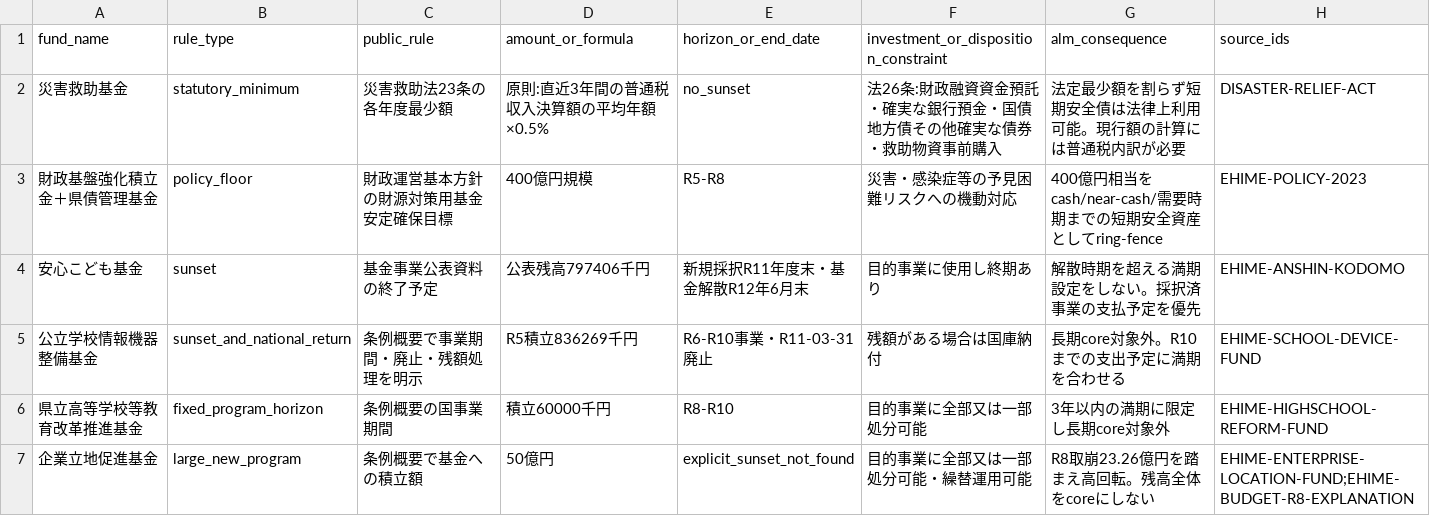
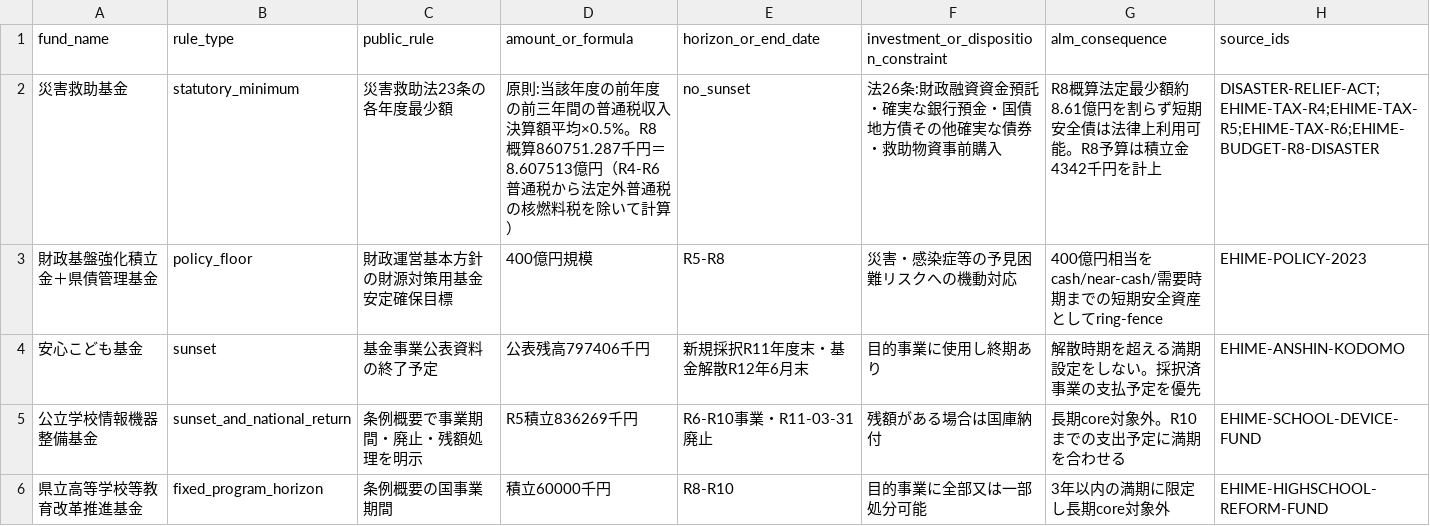
Before and after one commit to ryotamatsuki/saiken, a CSV file: stage4/processed/ehime_fund_statutory_sunset_rules.csv, drawn as a sheet; only a part is shown; the shorter side is filled out with more unchanged rows.

Commit message:
Calculate R8 statutory minimum for disaster relief fund

```diff
--- a/stage4/processed/ehime_fund_statutory_sunset_rules.csv
+++ b/stage4/processed/ehime_fund_statutory_sunset_rules.csv
@@ -1,3 +1,3 @@
 fund_name,rule_type,public_rule,amount_or_formula,horizon_or_end_date,investment_or_disposition_constraint,alm_consequence,source_ids
-災害救助基金,statutory_minimum,災害救助法23条の各年度最少額,原則:直近3年間の普通税収入決算額の平均年額×0.5%,no_sunset,法26条:財政融資資金預託・確実な銀行預金・国債地方債その他確実な債券・救助物資事前購入,法定最少額を割らず短期安全債は法律上利用可能。現行額の計算には普通税内訳が必要,DISASTER-RELIEF-ACT
+災害救助基金,statutory_minimum,災害救助法23条の各年度最少額,原則:当該年度の前年度の前三年間の普通税収入決算額平均×0.5%。R8概算860751.287千円＝8.607513億円（R4-R6普通税から法定外普通税の核燃料税を除いて計算）,no_sunset,法26条:財政融資資金預託・確実な銀行預金・国債地方債その他確実な債券・救助物資事前購入,R8概算法定最少額約8.61億円を割らず短期安全債は法律上利用可能。R8予算は積立金4342千円を計上,DISASTER-RELIEF-ACT;EHIME-TAX-R4;EHIME-TAX-R5;EHIME-TAX-R6;EHIME-BUDGET-R8-DISASTER
 財政基盤強化積立金＋県債管理基金,policy_floor,財政運営基本方針の財源対策用基金安定確保目標,400億円規模,R5-R8,災害・感染症等の予見困難リスクへの機動対応,400億円相当をcash/near-cash/需要時期までの短期安全資産としてring-fence,EHIME-POLICY-2023
```
